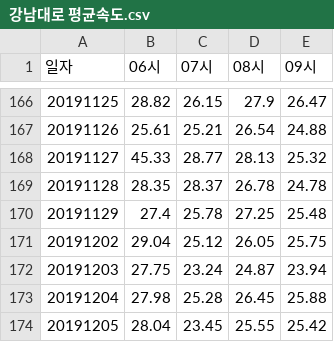
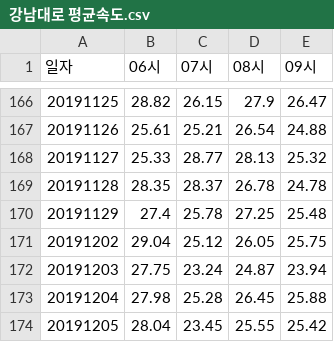
Before and after one commit to votus777/AI, a CSV file: mini_project/data/강남대로 평균속도.csv, drawn as a sheet; only a part is shown, gaps mark what is left out.

```diff
--- a/mini_project/data/강남대로 평균속도.csv
+++ b/mini_project/data/강남대로 평균속도.csv
@@ -167,3 +167,3 @@
 20191126,25.61,25.21,26.54,24.88
-20191127,45.33,28.77,28.13,25.32
+20191127,25.33,28.77,28.13,25.32
 20191128,28.35,28.37,26.78,24.78
```
Also changed, not shown: mini_project/data/헌릉로 교통량.csv, 3 other files.
